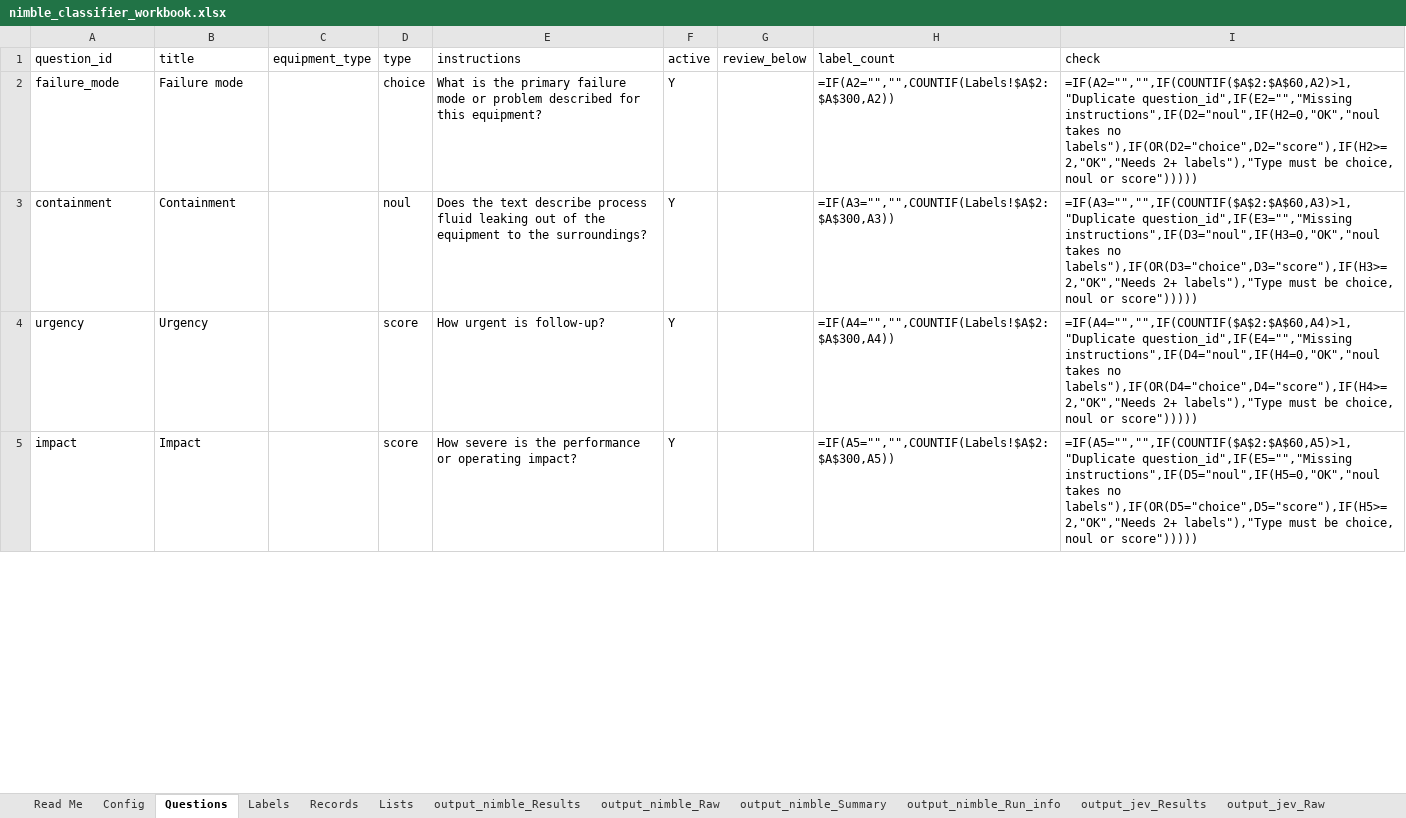
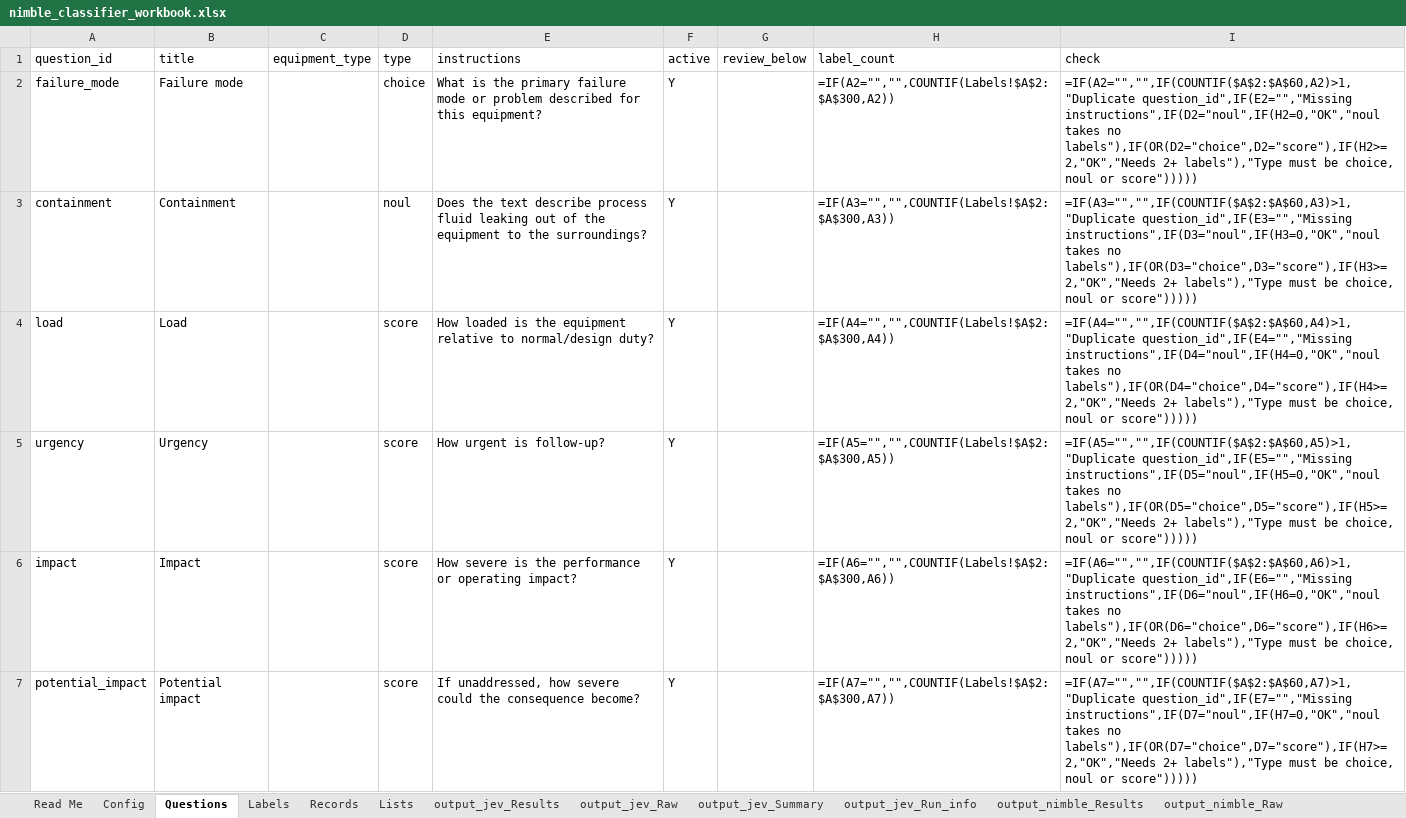
Before and after one commit to ranga291257/nimble_plant, an Excel workbook: nimble_classifier_workbook.xlsx, sheet Questions, drawn as a sheet; only a part is shown; values as stored, in another font and other column widths than the file's, no borders; formulas without a stored value are shown as written; conditional formats not drawn; addresses are those after the commit; the diff covers the shown part only; the diff names each change by its address in the sheet, - before the commit and + after, or states it on an @@ line.

```diff
--- a/nimble_classifier_workbook.xlsx (sheet Questions)
+++ b/nimble_classifier_workbook.xlsx (sheet Questions)
@@ sheet tab order changed: Read Me | Config | Questions | Labels | Records | Lists | output_jev_Results | output_jev_Raw | output_jev_Summary | output_jev_Run_info | output_nimble_Results | output_nimble_Raw @@
+row 4: load | Load |  | score | How loaded is the equipment relative to normal/design duty? | Y |  | =IF(A4="","",COUNTIF(Labels!$A$2:$A$300,A4)) | =IF(A4="","",IF(COUNTIF($A$2:$A$60,A4)>1,"Duplicate question_id",IF(E4="","Missing instructions",IF(D4="noul",IF(H4=0,"OK","noul takes no labels"),IF(OR(D4="choice",D4="score"),IF(H4>=2,"OK","Needs 2+ labels"),"Type must be choice, noul or score")))))
-H5 (label_count): =IF(A4="","",COUNTIF(Labels!$A$2:$A$300,A4))
+H5 (label_count): =IF(A5="","",COUNTIF(Labels!$A$2:$A$300,A5))
-I5 (check): =IF(A4="","",IF(COUNTIF($A$2:$A$60,A4)>1,"Duplicate question_id",IF(E4="","Missing instructions",IF(D4="noul",IF(H4=0,"OK","noul takes no labels"),IF(OR(D4="choice",D4="score"),IF(H4>=2,"OK","Needs 2+ labels"),"Type…
+I5 (check): =IF(A5="","",IF(COUNTIF($A$2:$A$60,A5)>1,"Duplicate question_id",IF(E5="","Missing instructions",IF(D5="noul",IF(H5=0,"OK","noul takes no labels"),IF(OR(D5="choice",D5="score"),IF(H5>=2,"OK","Needs 2+ labels"),"Type…
-H6 (label_count): =IF(A5="","",COUNTIF(Labels!$A$2:$A$300,A5))
+H6 (label_count): =IF(A6="","",COUNTIF(Labels!$A$2:$A$300,A6))
-I6 (check): =IF(A5="","",IF(COUNTIF($A$2:$A$60,A5)>1,"Duplicate question_id",IF(E5="","Missing instructions",IF(D5="noul",IF(H5=0,"OK","noul takes no labels"),IF(OR(D5="choice",D5="score"),IF(H5>=2,"OK","Needs 2+ labels"),"Type…
+I6 (check): =IF(A6="","",IF(COUNTIF($A$2:$A$60,A6)>1,"Duplicate question_id",IF(E6="","Missing instructions",IF(D6="noul",IF(H6=0,"OK","noul takes no labels"),IF(OR(D6="choice",D6="score"),IF(H6>=2,"OK","Needs 2+ labels"),"Type…
+row 7: potential_impact | Potential impact |  | score | If unaddressed, how severe could the consequence become? | Y |  | =IF(A7="","",COUNTIF(Labels!$A$2:$A$300,A7)) | =IF(A7="","",IF(COUNTIF($A$2:$A$60,A7)>1,"Duplicate question_id",IF(E7="","Missing instructions",IF(D7="noul",IF(H7=0,"OK","noul takes no labels"),IF(OR(D7="choice",D7="score"),IF(H7>=2,"OK","Needs 2+ labels"),"Type must be choice, noul or score")))))
```
Also changed, not shown: 6 edited cells elsewhere in this sheet, sheet output_nimble_Results, sheet output_compare, sheet Read Me, sheet output_nimble_Summary, sheet Labels, sheet output_nimble_Raw, 2 more sheets, 1 other file.
